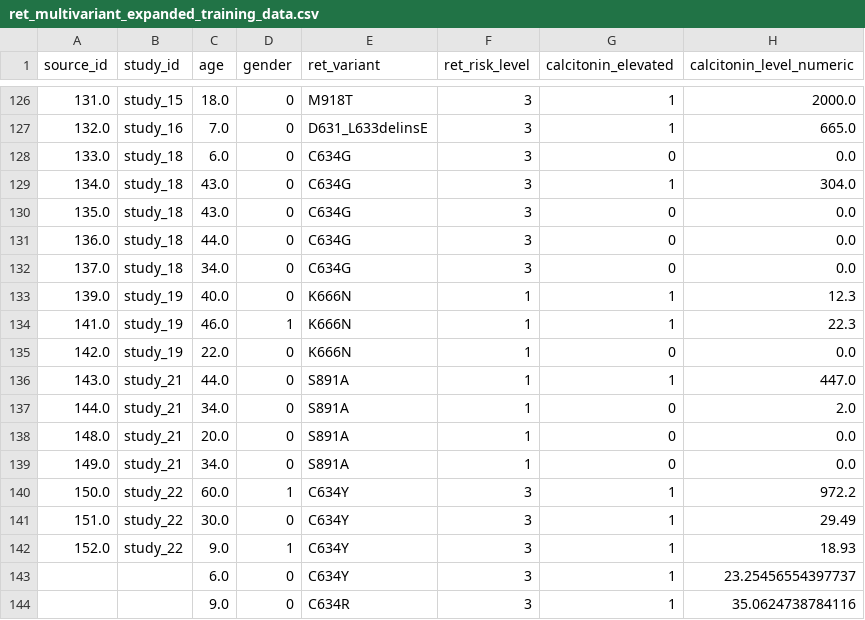
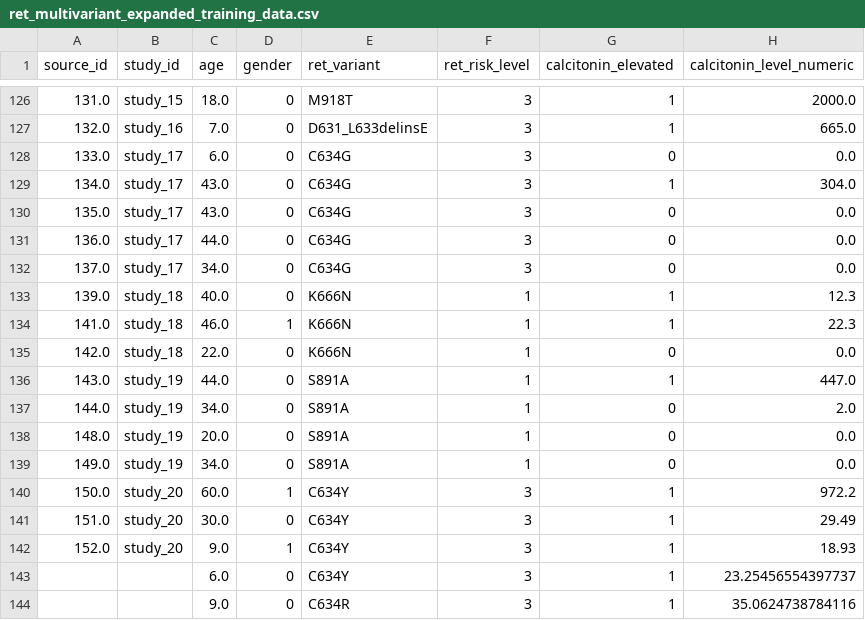
Before and after one commit to ArjunCodess/men2-predictor, a CSV file: data/processed/ret_multivariant_expanded_training_data.csv, drawn as a sheet; only a part is shown, gaps mark what is left out; the diff names each change by its address in the sheet, - before the commit and + after, or states it on an @@ line.

```diff
--- a/data/processed/ret_multivariant_expanded_training_data.csv
+++ b/data/processed/ret_multivariant_expanded_training_data.csv
-B128:B132 (study_id): study_18
+B128:B132 (study_id): study_17
-B133:B135 (study_id): study_19
+B133:B135 (study_id): study_18
-B136:B139 (study_id): study_21
+B136:B139 (study_id): study_19
-B140:B142 (study_id): study_22
+B140:B142 (study_id): study_20
```
Also changed, not shown: data/processed/ret_multivariant_case_control_dataset.csv, data/processed/ret_multivariant_training_data.csv, 2 other files.
